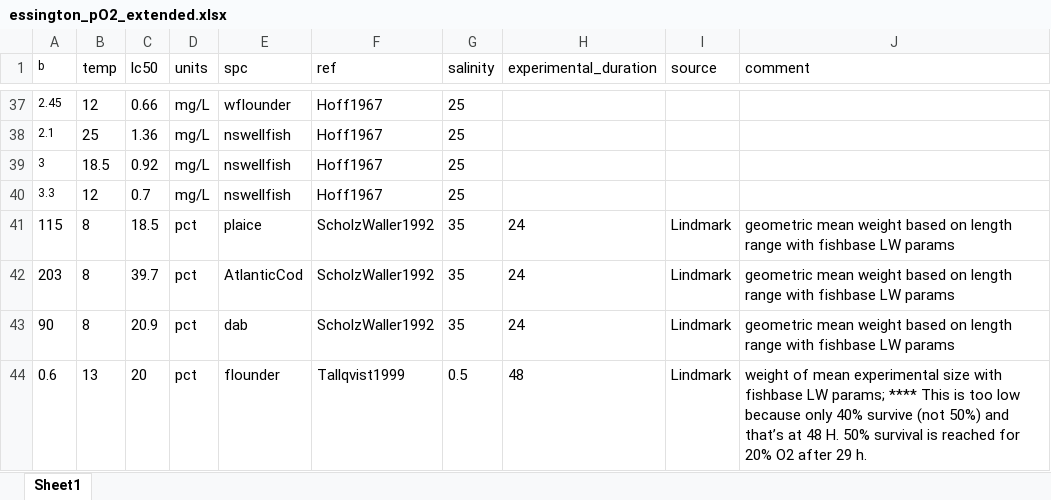
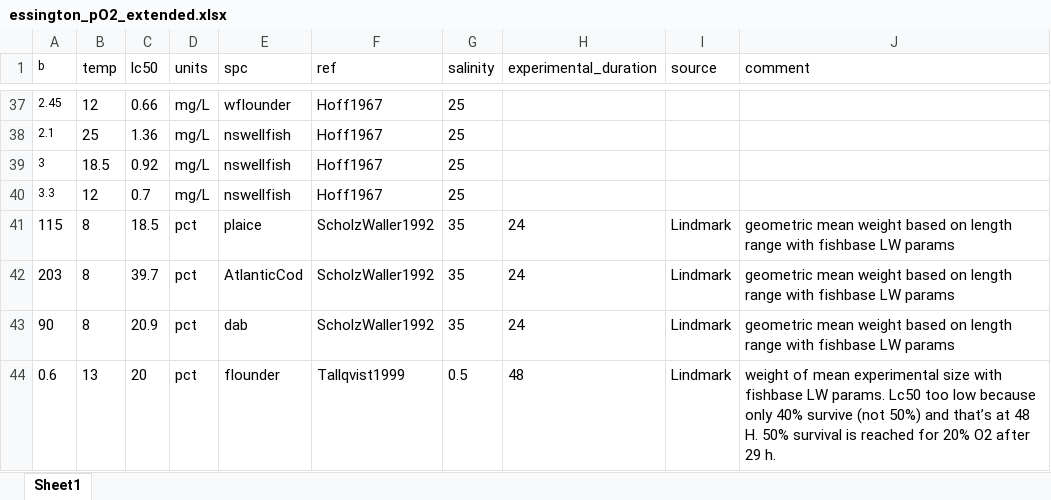
Before and after one commit to maxlindmark/spatial-metabolic-index, an Excel workbook: data/essington_pO2_extended.xlsx, sheet Sheet1, drawn as a sheet; only a part is shown, gaps mark what is left out; values as stored, in another font and other column widths than the file's, no borders; the diff names each change by its address in the sheet, - before the commit and + after, or states it on an @@ line.

Commit message:
update mi data

```diff
--- a/data/essington_pO2_extended.xlsx (sheet Sheet1)
+++ b/data/essington_pO2_extended.xlsx (sheet Sheet1)
-J44 (comment): …fishbase LW params; **** This is too low…
+J44 (comment): …fishbase LW params. Lc50 too low…
```
Also changed, not shown: 2 other files.
